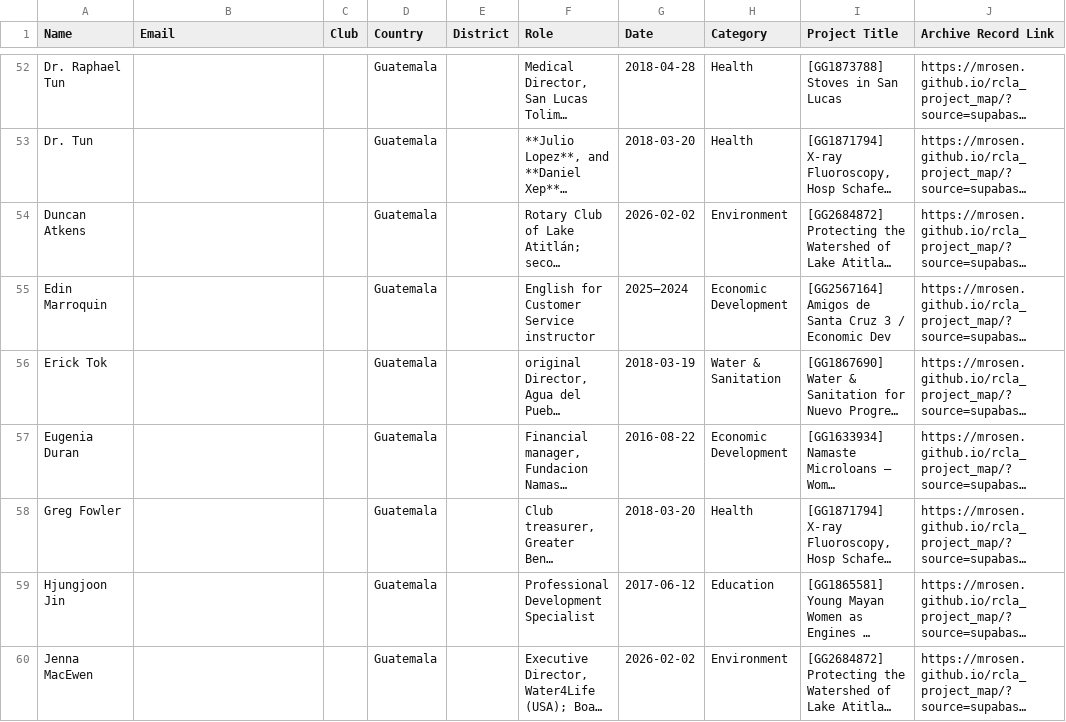
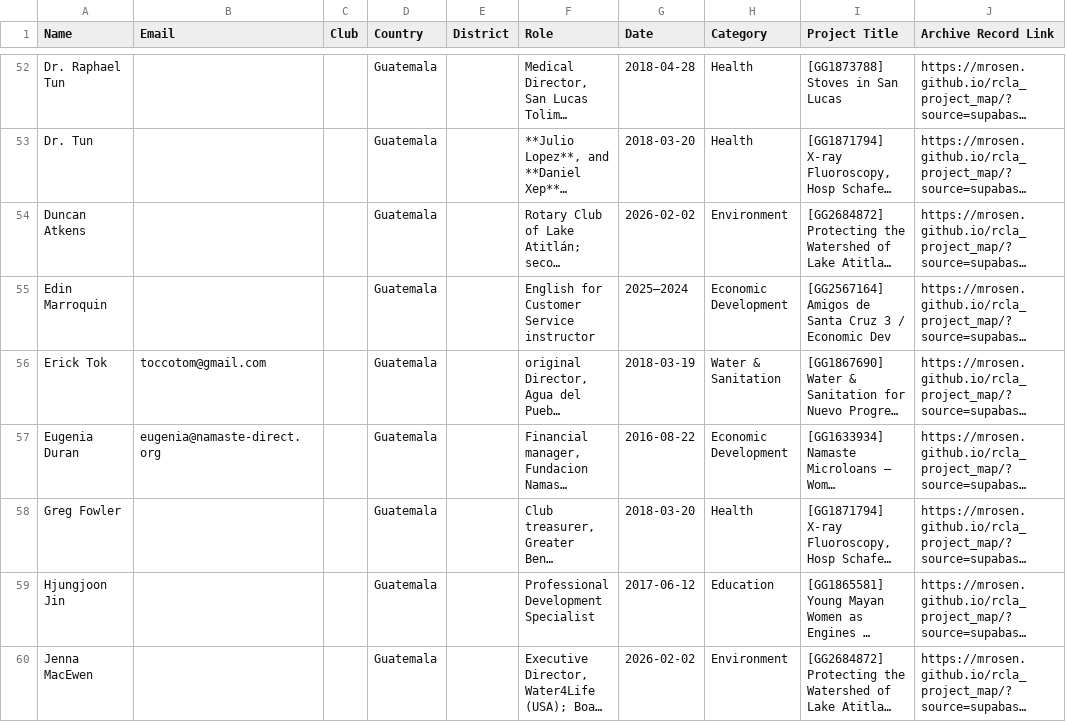
Before and after one commit to mrosen/rcla_project_map, a CSV file: rotary_contacts.csv, drawn as a sheet; only a part is shown, gaps mark what is left out; long unchanged cells end in …; the diff covers the shown part only; the diff names each change by its address in the sheet, - before the commit and + after, or states it on an @@ line.

Commit message:
Enrich Water & Sanitation and Global Grant contact emails from Report PDFs and Rotary directories

```diff
--- a/rotary_contacts.csv
+++ b/rotary_contacts.csv
-B56 (Email): (empty)
+B56 (Email): toccotom@gmail.com
-B57 (Email): (empty)
+B57 (Email): eugenia@namaste-direct.org
```
Also changed, not shown: 2 added rows, 8 removed rows and 39 edited cells elsewhere in this file, 5 other files.
